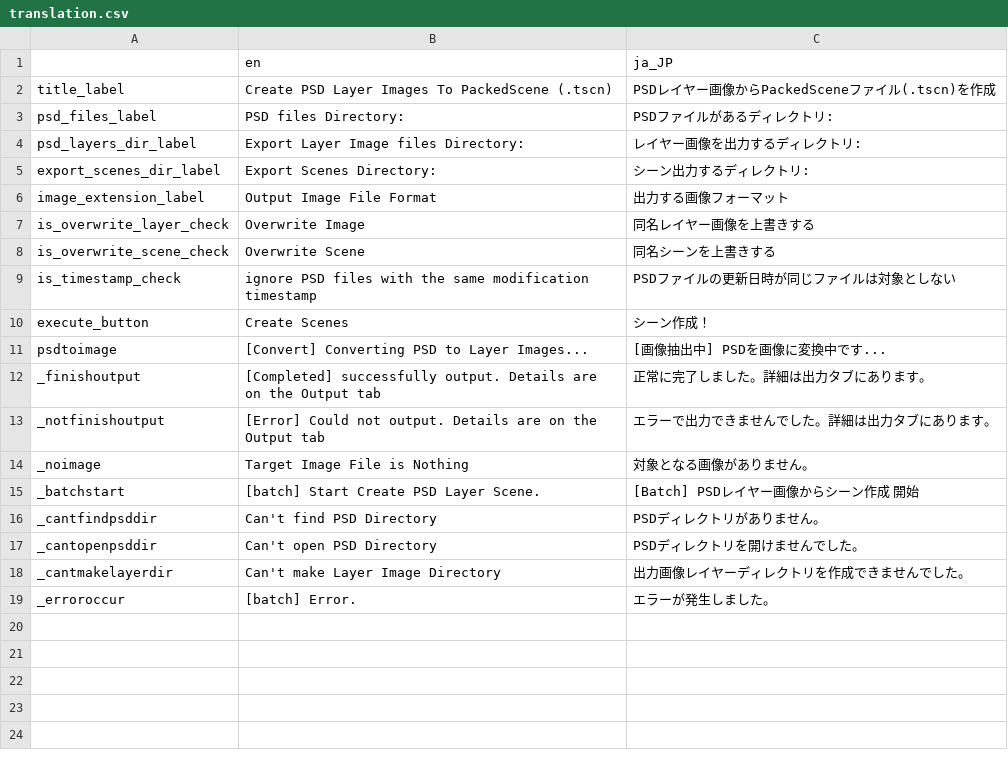
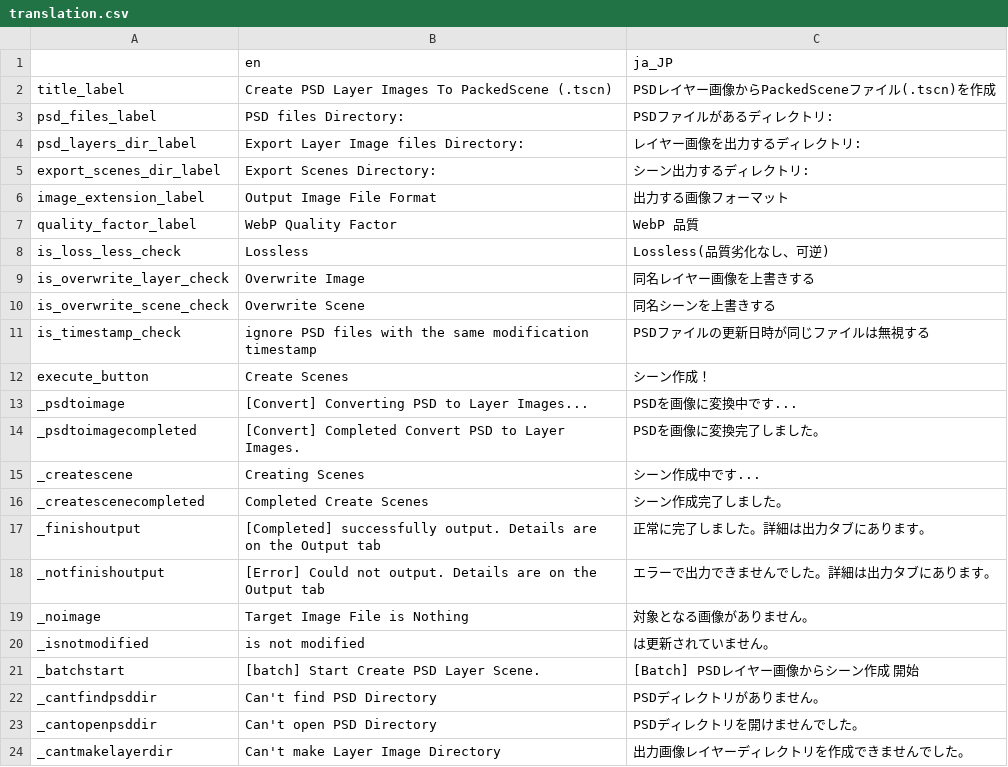
Before and after one commit to folt-a/psd_to_layer_scene, a CSV file: addons/psd_to_layer_scene/translation/translation.csv, drawn as a sheet; only a part is shown; the shorter side is filled out with more unchanged rows.

Commit message:
add webp lossless, quality, bugfix

```diff
--- a/addons/psd_to_layer_scene/translation/translation.csv
+++ b/addons/psd_to_layer_scene/translation/translation.csv
@@ -6,7 +6,12 @@ export_scenes_dir_label,Export Scenes Directory:,シーン出力するディレ
 image_extension_label,Output Image File Format,出力する画像フォーマット
+quality_factor_label,WebP Quality Factor,WebP 品質
+is_loss_less_check,Lossless,Lossless(品質劣化なし、可逆)
 is_overwrite_layer_check,Overwrite Image,同名レイヤー画像を上書きする
 is_overwrite_scene_check,Overwrite Scene,同名シーンを上書きする
-is_timestamp_check,ignore PSD files with the same modification timestamp,PSDファイルの更新日時が同じファイルは対象としない
+is_timestamp_check,ignore PSD files with the same modification timestamp,PSDファイルの更新日時が同じファイルは無視する
 execute_button,Create Scenes,シーン作成！
-psdtoimage,[Convert] Converting PSD to Layer Images... ,[画像抽出中] PSDを画像に変換中です...
+_psdtoimage,[Convert] Converting PSD to Layer Images... ,PSDを画像に変換中です...
+_psdtoimagecompleted,[Convert] Completed Convert PSD to Layer Images. ,PSDを画像に変換完了しました。
+_createscene,Creating Scenes,シーン作成中です...
+_createscenecompleted,Completed Create Scenes,シーン作成完了しました。
 _finishoutput,[Completed] successfully output. Details are on the Output tab,正常に完了しました。詳細は出力タブにあります。
@@ -14,2 +19,3 @@ _notfinishoutput,[Error] Could not output. Details are on the Output tab,エラ
 _noimage,Target Image File is Nothing,対象となる画像がありません。
+_isnotmodified,is not modified, は更新されていません。
 _batchstart,[batch] Start Create PSD Layer Scene.,[Batch] PSDレイヤー画像からシーン作成 開始
```
Also changed, not shown: 5 other files.
